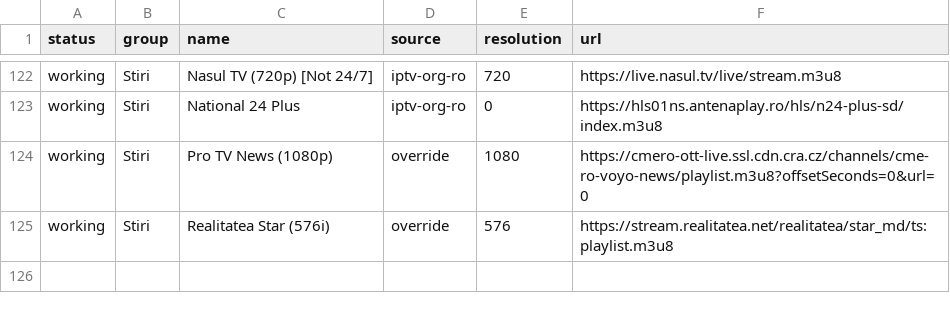
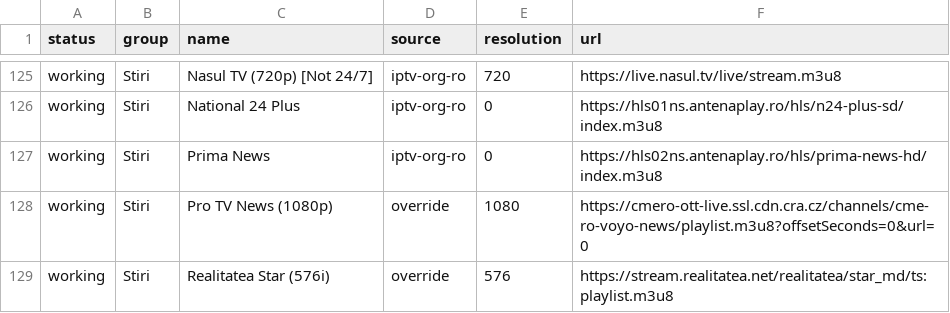
Before and after one commit to carloclim/romania-iptv-list, a CSV file: dist/status.csv, drawn as a sheet; only a part is shown, gaps mark what is left out; the diff covers the shown part only.

```diff
--- a/dist/status.csv
+++ b/dist/status.csv
@@ -123,2 +126,3 @@ working,Stiri,Nasul TV (720p) [Not 24/7],iptv-org-ro,720,https://live.nasul.tv/l
 working,Stiri,National 24 Plus,iptv-org-ro,0,https://hls01ns.antenaplay.ro/hls/n24-plus-sd/index.m3u8
+working,Stiri,Prima News,iptv-org-ro,0,https://hls02ns.antenaplay.ro/hls/prima-news-hd/index.m3u8
 working,Stiri,Pro TV News (1080p),override,1080,https://cmero-ott-live.ssl.cdn.cra.cz/channels/cme-ro-voyo-news/playlist.m3u8?offsetSeconds=0&url=0
```
Also changed, not shown: 5 added rows and 2 removed rows elsewhere in this file, 12 other files.
